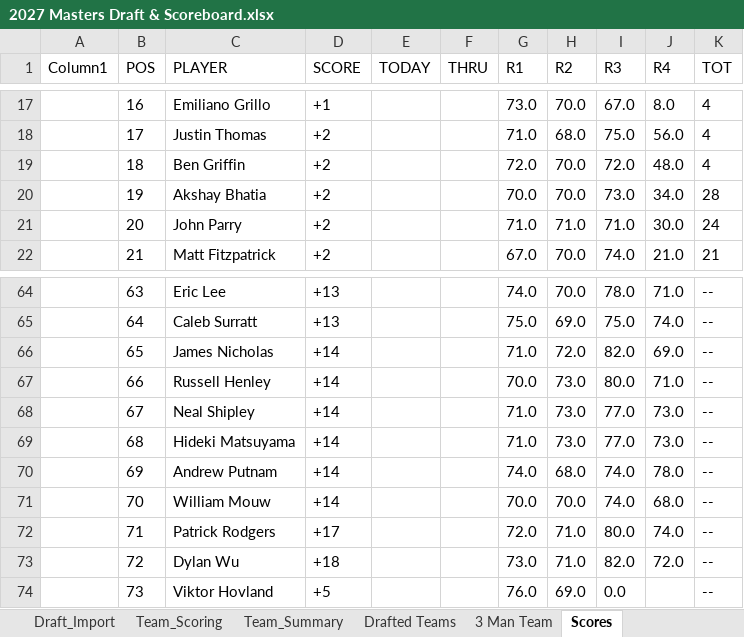
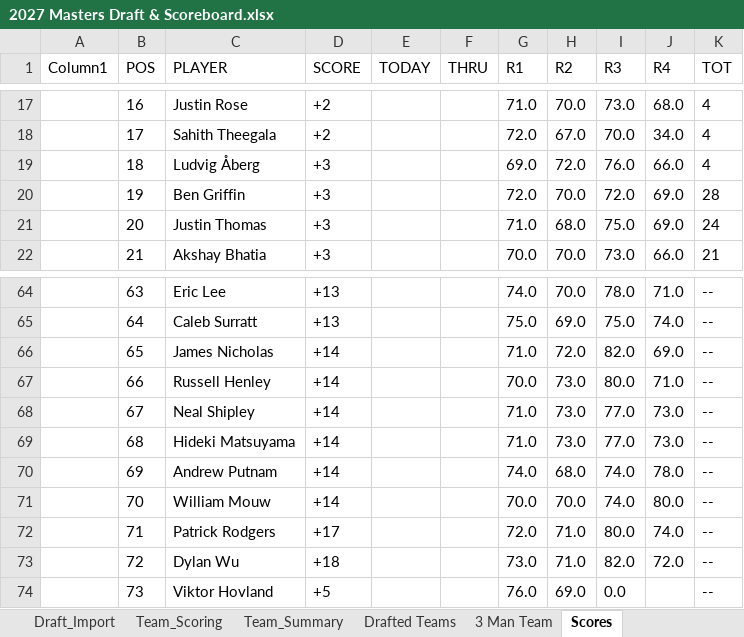
Before and after one commit to Melbs98/2027-Masters-Ctown, an Excel workbook: data/2027 Masters Draft & Scoreboard.xlsx, sheet Scores, drawn as a sheet; only a part is shown, gaps mark what is left out; values as stored, in another font and other column widths than the file's, no borders; table styles not drawn; the diff covers the shown part only; the diff names each change by its address in the sheet, - before the commit and + after, or states it on an @@ line.

```diff
--- a/data/2027 Masters Draft & Scoreboard.xlsx (sheet Scores)
+++ b/data/2027 Masters Draft & Scoreboard.xlsx (sheet Scores)
-C17 (PLAYER): Emiliano Grillo
+C17 (PLAYER): Justin Rose
-D17 (SCORE): +1
+D17 (SCORE): +2
-G17 (R1): 73.0
+G17 (R1): 71.0
-I17 (R3): 67.0
+I17 (R3): 73.0
-J17 (R4): 8.0
+J17 (R4): 68.0
-C18 (PLAYER): Justin Thomas
+C18 (PLAYER): Sahith Theegala
-G18 (R1): 71.0
+G18 (R1): 72.0
-H18 (R2): 68.0
+H18 (R2): 67.0
-I18 (R3): 75.0
+I18 (R3): 70.0
-J18 (R4): 56.0
+J18 (R4): 34.0
-C19 (PLAYER): Ben Griffin
+C19 (PLAYER): Ludvig Åberg
-D19:D22 (SCORE): +2
+D19:D22 (SCORE): +3
-G19 (R1): 72.0
+G19 (R1): 69.0
-H19 (R2): 70.0
+H19 (R2): 72.0
-I19 (R3): 72.0
+I19 (R3): 76.0
-J19 (R4): 48.0
+J19 (R4): 66.0
-C20 (PLAYER): Akshay Bhatia
+C20 (PLAYER): Ben Griffin
-G20 (R1): 70.0
+G20 (R1): 72.0
-I20 (R3): 73.0
+I20 (R3): 72.0
-J20 (R4): 34.0
+J20 (R4): 69.0
-C21 (PLAYER): John Parry
+C21 (PLAYER): Justin Thomas
-H21 (R2): 71.0
+H21 (R2): 68.0
-I21 (R3): 71.0
+I21 (R3): 75.0
-J21 (R4): 30.0
+J21 (R4): 69.0
-C22 (PLAYER): Matt Fitzpatrick
+C22 (PLAYER): Akshay Bhatia
-G22 (R1): 67.0
+G22 (R1): 70.0
-I22 (R3): 74.0
+I22 (R3): 73.0
-J22 (R4): 21.0
+J22 (R4): 66.0
-J71 (R4): 68.0
+J71 (R4): 80.0
```
Also changed, not shown: 245 edited cells elsewhere in this sheet, 1 other file.
